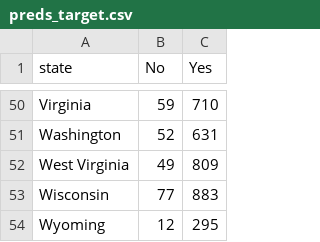
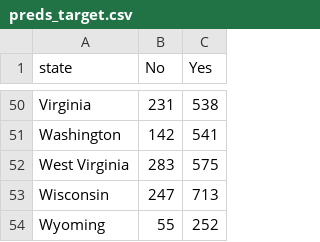
Before and after one commit to terraGIStics/SNAP-Project, a CSV file: Data/2018_Indicators/preds_target.csv, drawn as a sheet; only a part is shown, gaps mark what is left out; the diff covers the shown part only; the diff names each change by its address in the sheet, - before the commit and + after, or states it on an @@ line.

```diff
--- a/Data/2018_Indicators/preds_target.csv
+++ b/Data/2018_Indicators/preds_target.csv
-B50 (No): 59
+B50 (No): 231
-C50 (Yes): 710
+C50 (Yes): 538
-B51 (No): 52
+B51 (No): 142
-C51 (Yes): 631
+C51 (Yes): 541
-B52 (No): 49
+B52 (No): 283
-C52 (Yes): 809
+C52 (Yes): 575
-B53 (No): 77
+B53 (No): 247
-C53 (Yes): 883
+C53 (Yes): 713
-B54 (No): 12
+B54 (No): 55
-C54 (Yes): 295
+C54 (Yes): 252
```
Also changed, not shown: 96 edited cells elsewhere in this file, Data/2018_Indicators/coef.csv, Data/2018_Indicators/coef_2018_state_avg.csv, 25 other files.
